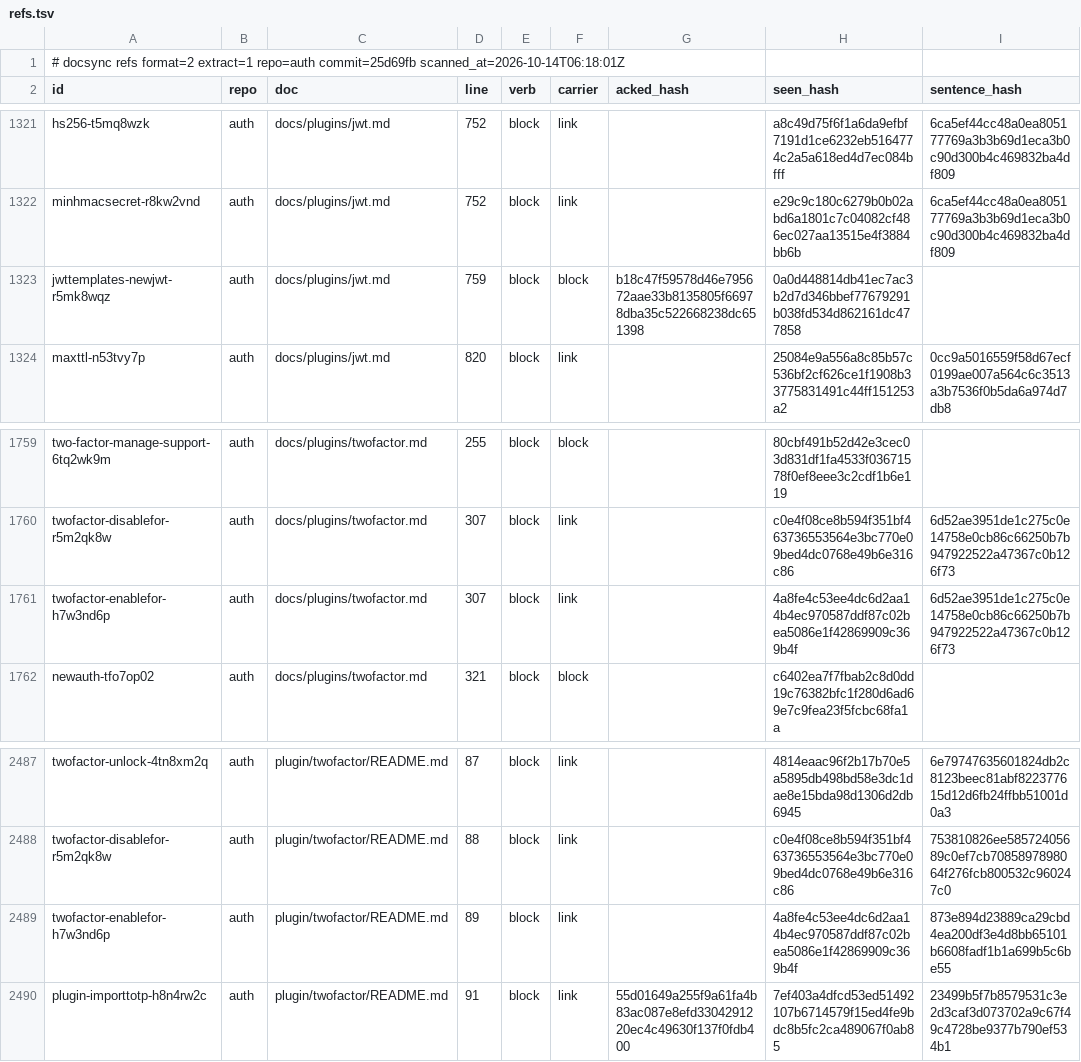
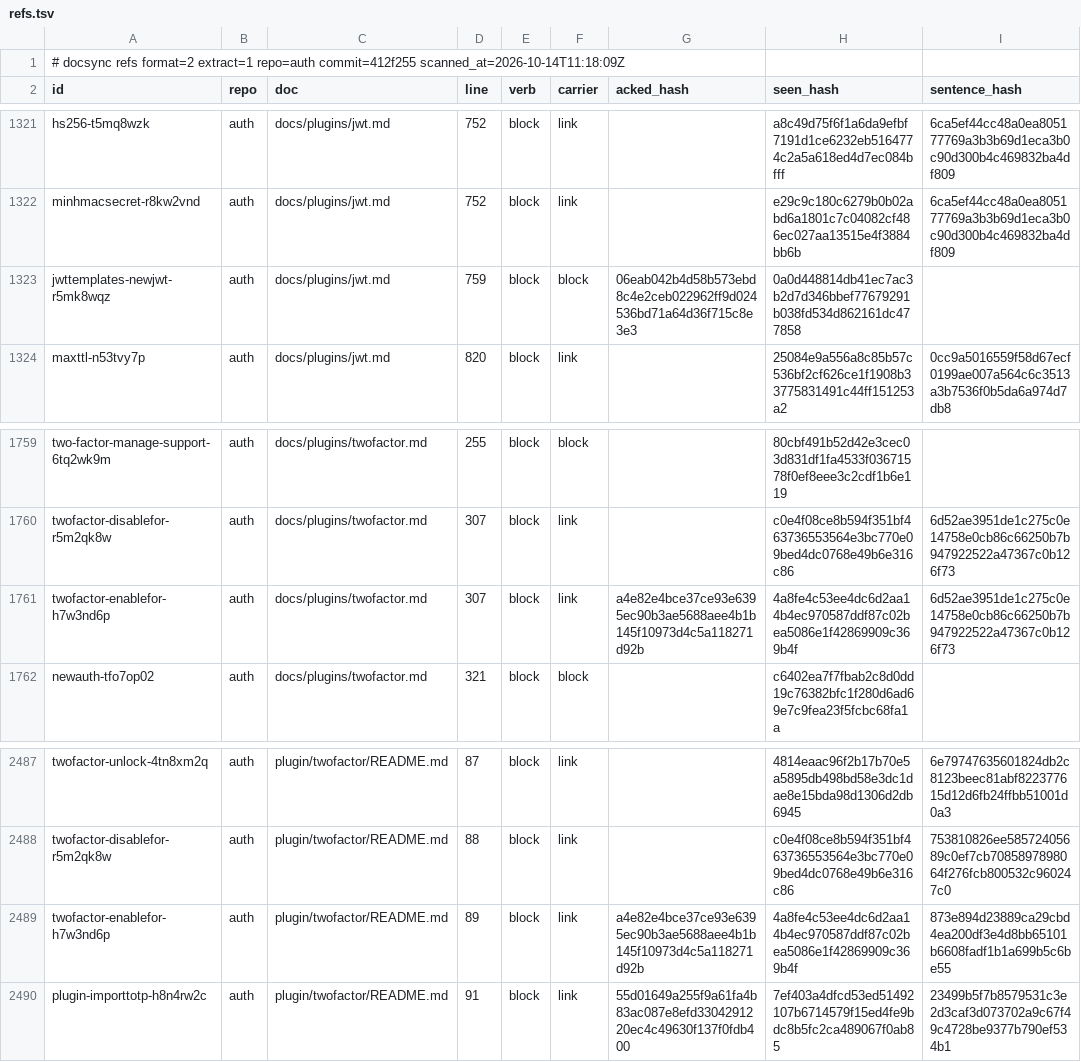
Before and after one commit to ubgo/auth, a TSV file: .ds/refs.tsv, drawn as a sheet; only a part is shown, gaps mark what is left out; the diff covers the shown part only; the diff names each change by its address in the sheet, - before the commit and + after, or states it on an @@ line.

```diff
--- a/.ds/refs.tsv
+++ b/.ds/refs.tsv
-A1 (id): …extract=1 repo=auth commit=25d69fb scanned_at=2026-10-14T06:18:01Z
+A1 (id): …extract=1 repo=auth commit=412f255 scanned_at=2026-10-14T11:18:09Z
-G1323 (acked_hash): b18c47f59578d46e795672aae33b8135805f66978dba35c522668238dc651398
+G1323 (acked_hash): 06eab042b4d58b573ebd8c4e2ceb022962ff9d024536bd71a64d36f715c8e3e3
-G1761 (acked_hash): (empty)
+G1761 (acked_hash): a4e82e4bce37ce93e6395ec90b3ae5688aee4b1b145f10973d4c5a118271d92b
-G2489 (acked_hash): (empty)
+G2489 (acked_hash): a4e82e4bce37ce93e6395ec90b3ae5688aee4b1b145f10973d4c5a118271d92b
```
Also changed, not shown: 37 edited cells elsewhere in this file, .ds/acks.tsv, .ds/ledger.tsv, 3 other files.
